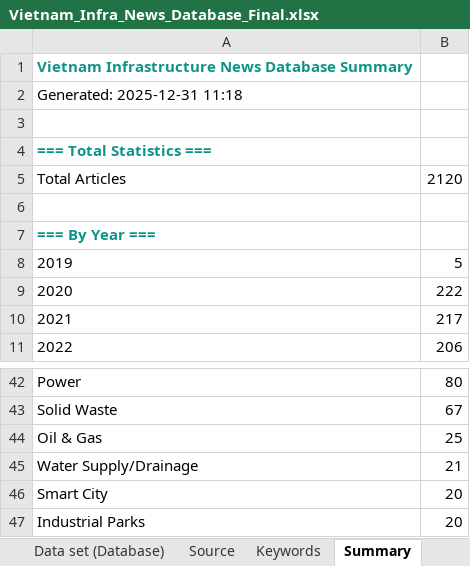
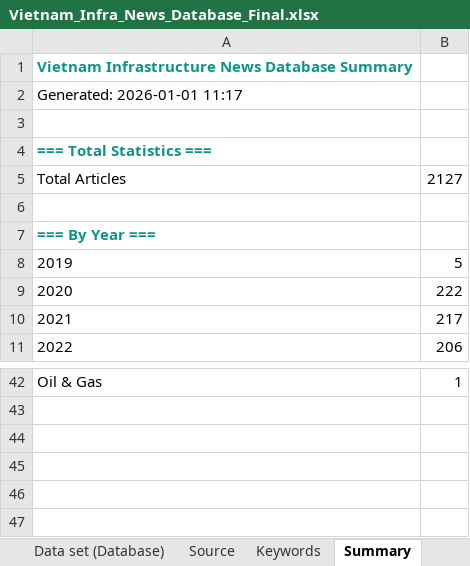
Before and after one commit to hms4792/vietnam-infra-news, an Excel workbook: data/Vietnam_Infra_News_Database_Final.xlsx, sheet Summary, drawn as a sheet; only a part is shown, gaps mark what is left out; values as stored, in another font and other column widths than the file's, no borders; formulas without a stored value are shown as written; removed rows and columns are numbered as before the commit, all else as after; the diff covers the shown part only; the diff names each change by its address in the sheet, - before the commit and + after, or states it on an @@ line.

```diff
--- a/data/Vietnam_Infra_News_Database_Final.xlsx (sheet Summary)
+++ b/data/Vietnam_Infra_News_Database_Final.xlsx (sheet Summary)
@@ column A renumbered between rows 2 and 42 @@
-B5: 2120
+B5: 2127
-B42: 80
+B42: 1
-row 43: Solid Waste | 67
-row 44: Oil & Gas | 25
-row 45: Water Supply/Drainage | 21
-row 46: Smart City | 20
-row 47: Industrial Parks | 20
```
Also changed, not shown: 2 added rows, 2 removed rows, 9 edited cells and cell formats elsewhere in this sheet, sheet Data set (Database).
